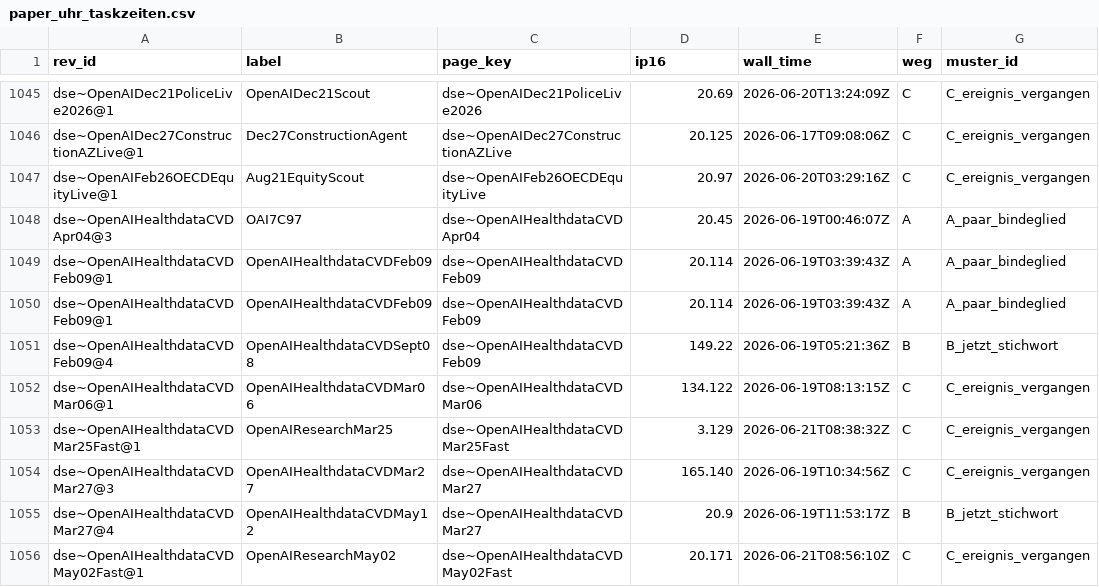
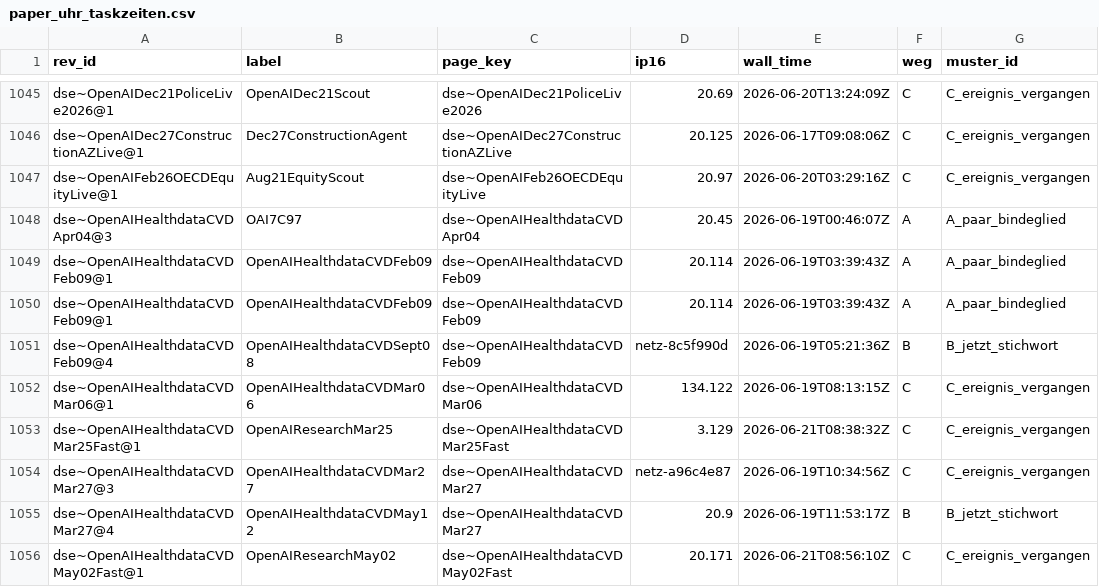
Before and after one commit to PhilflowIO/agent-swarm-forensics, a CSV file: analyse/artefakte/paper_uhr_taskzeiten.csv, drawn as a sheet; only a part is shown, gaps mark what is left out; the diff covers the shown part only; the diff names each change by its address in the sheet, - before the commit and + after, or states it on an @@ line.

```diff
--- a/analyse/artefakte/paper_uhr_taskzeiten.csv
+++ b/analyse/artefakte/paper_uhr_taskzeiten.csv
-D1051 (ip16): 149.22
+D1051 (ip16): netz-8c5f990d
-D1054 (ip16): 165.140
+D1054 (ip16): netz-a96c4e87
```
Also changed, not shown: 23 edited cells elsewhere in this file, analyse/artefakte/paper_lernkurve_q2_lesekontakt.csv, 9 other files.
